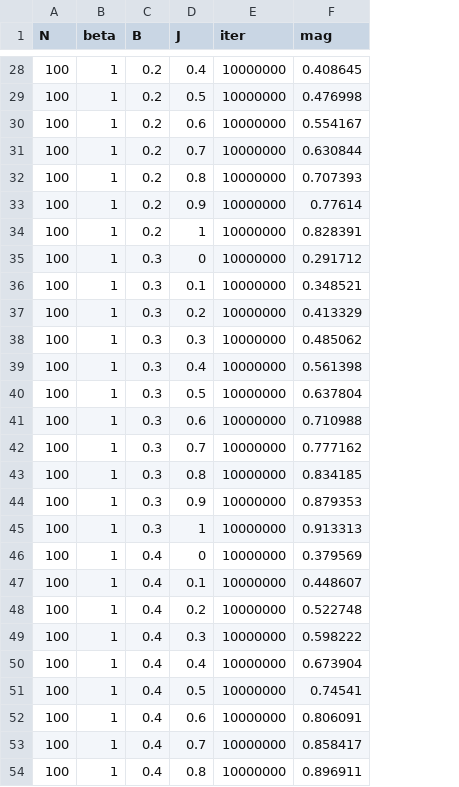
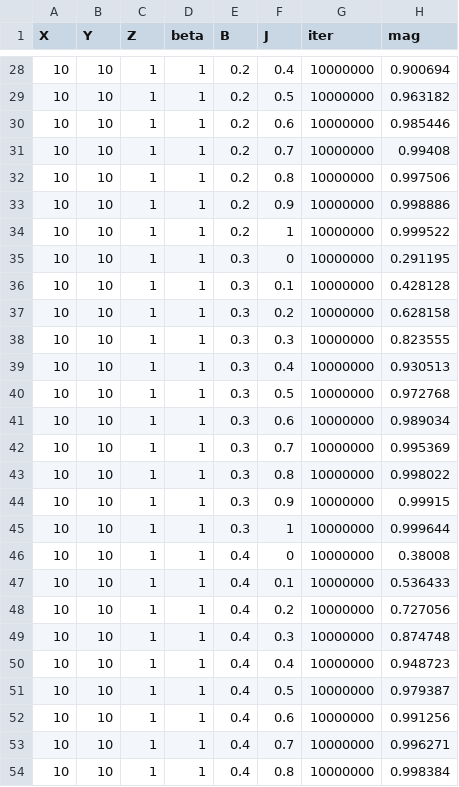
Before and after one commit to NBB5858/Lattice_QCD, a CSV file: data/results.csv, drawn as a sheet; only a part is shown, gaps mark what is left out; removed rows and columns are numbered as before the commit, all else as after; the diff covers the shown part only; the diff names each change by its address in the sheet, - before the commit and + after, or states it on an @@ line.

```diff
--- a/data/results.csv
+++ b/data/results.csv
-column A (N), rows 28-54: all 100
+column A (X), rows 28-54: all 10
+column B (Y), rows 28-54: all 10
+column C (Z), rows 28-54: all 1
-H28 (mag): 0.408645
+H28 (mag): 0.900694
-H29 (mag): 0.476998
+H29 (mag): 0.963182
-H30 (mag): 0.554167
+H30 (mag): 0.985446
-H31 (mag): 0.630844
+H31 (mag): 0.99408
-H32 (mag): 0.707393
+H32 (mag): 0.997506
-H33 (mag): 0.77614
+H33 (mag): 0.998886
-H34 (mag): 0.828391
+H34 (mag): 0.999522
-H35 (mag): 0.291712
+H35 (mag): 0.291195
-H36 (mag): 0.348521
+H36 (mag): 0.428128
-H37 (mag): 0.413329
+H37 (mag): 0.628158
-H38 (mag): 0.485062
+H38 (mag): 0.823555
-H39 (mag): 0.561398
+H39 (mag): 0.930513
-H40 (mag): 0.637804
+H40 (mag): 0.972768
-H41 (mag): 0.710988
+H41 (mag): 0.989034
-H42 (mag): 0.777162
+H42 (mag): 0.995369
-H43 (mag): 0.834185
+H43 (mag): 0.998022
-H44 (mag): 0.879353
+H44 (mag): 0.99915
-H45 (mag): 0.913313
+H45 (mag): 0.999644
-H46 (mag): 0.379569
+H46 (mag): 0.38008
-H47 (mag): 0.448607
+H47 (mag): 0.536433
-H48 (mag): 0.522748
+H48 (mag): 0.727056
-H49 (mag): 0.598222
+H49 (mag): 0.874748
-H50 (mag): 0.673904
+H50 (mag): 0.948723
-H51 (mag): 0.74541
+H51 (mag): 0.979387
-H52 (mag): 0.806091
+H52 (mag): 0.991256
-H53 (mag): 0.858417
+H53 (mag): 0.996271
-H54 (mag): 0.896911
+H54 (mag): 0.998384
```
Also changed, not shown: 96 edited cells elsewhere in this file, data/params.csv, 17 other files.
